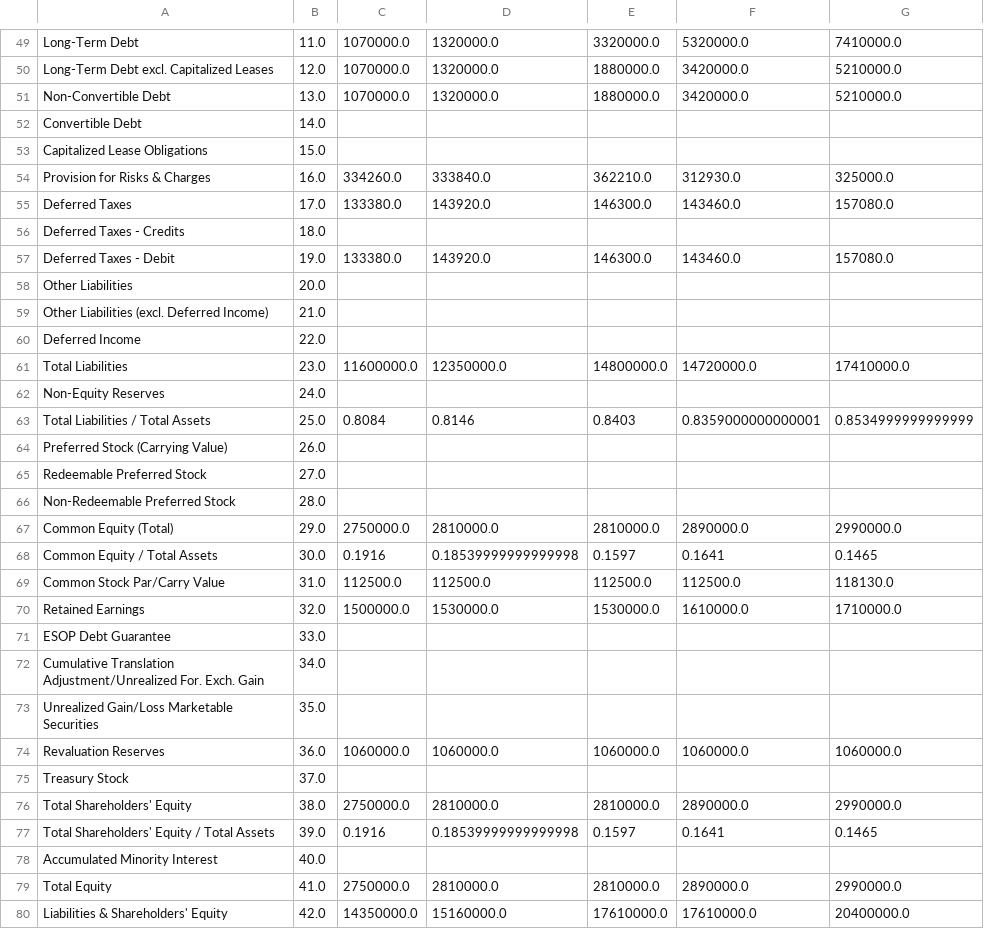
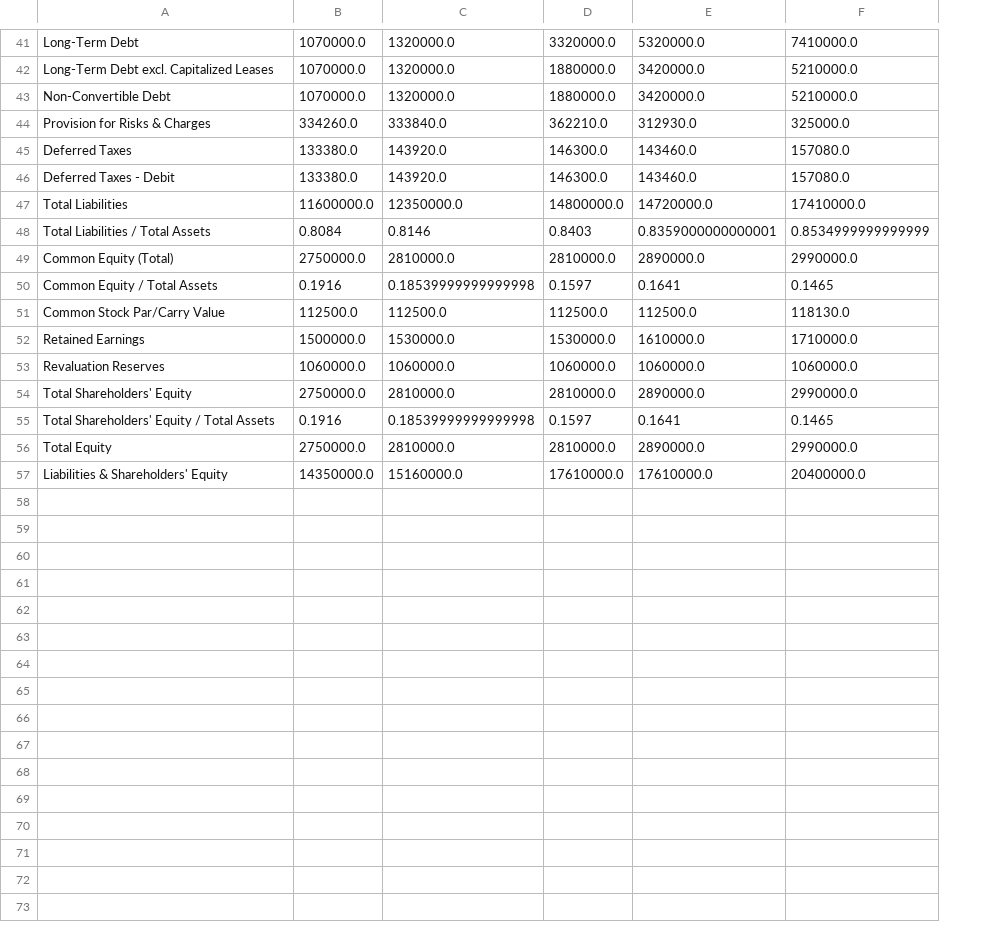
Before and after one commit to nafissaad/Tutorial1, a CSV file: Tutorial/Fundamental analysis/ApexFoot/Data Cleaning/Balance_Sheet.csv, drawn as a sheet; only a part is shown, gaps mark what is left out; the diff covers the shown part only; the diff names each change by its address in the sheet, - before the commit and + after, or states it on an @@ line.

```diff
--- a/Tutorial/Fundamental analysis/ApexFoot/Data Cleaning/Balance_Sheet.csv
+++ b/Tutorial/Fundamental analysis/ApexFoot/Data Cleaning/Balance_Sheet.csv
-column B, rows 49-51: 11.0 | 12.0 | 13.0; rows 54-55: 16.0 | 17.0; row 57: 19.0; row 61: 23.0; row 63: 25.0; rows 67-70: 29.0 | 30.0 | 31.0 | 32.0; row 74: 36.0; rows 76-77: 38.0 | 39.0; rows 79-80: 41.0 | 42.0
-row 52: Convertible Debt | 14.0
-row 53: Capitalized Lease Obligations | 15.0
-row 56: Deferred Taxes - Credits | 18.0
-row 58: Other Liabilities | 20.0
-row 59: Other Liabilities (excl. Deferred Income) | 21.0
-row 60: Deferred Income | 22.0
-row 62: Non-Equity Reserves | 24.0
-row 64: Preferred Stock (Carrying Value) | 26.0
-row 65: Redeemable Preferred Stock | 27.0
-row 66: Non-Redeemable Preferred Stock | 28.0
-row 71: ESOP Debt Guarantee | 33.0
-row 72: Cumulative Translation Adjustment/Unrealized For. Exch. Gain | 34.0
-row 73: Unrealized Gain/Loss Marketable Securities | 35.0
-row 75: Treasury Stock | 37.0
-row 78: Accumulated Minority Interest | 40.0
```
Also changed, not shown: 8 removed rows elsewhere in this file, 3 other files.
